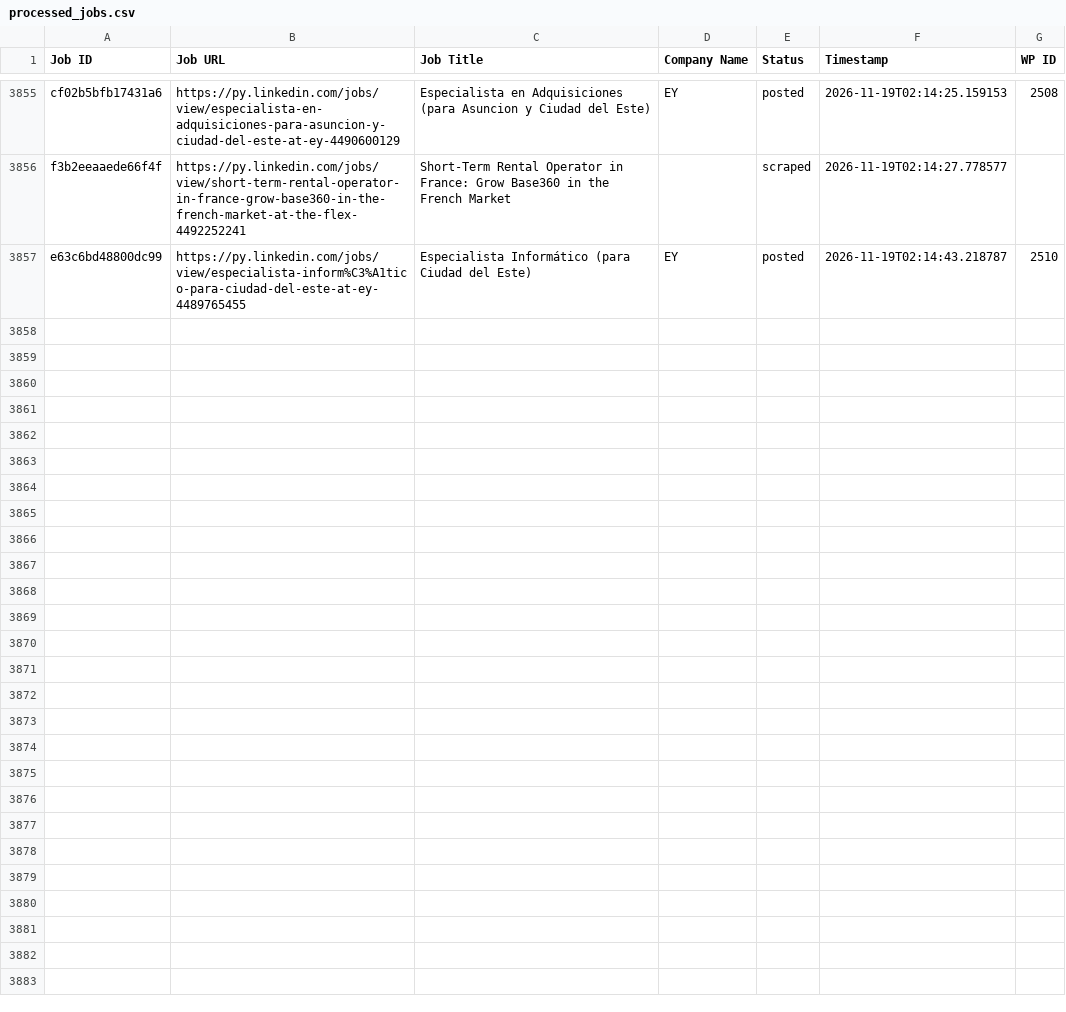
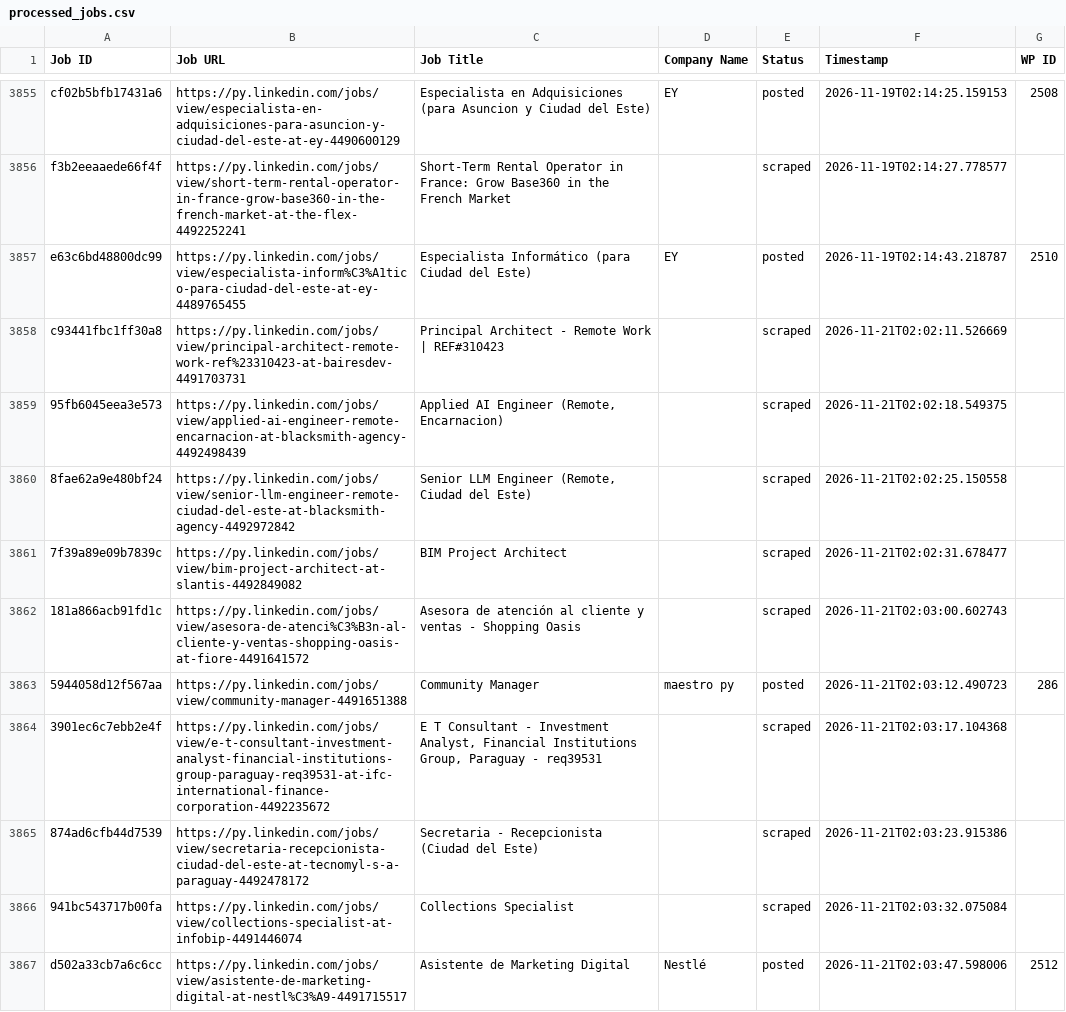
Before and after one commit to vindoky/py, a CSV file: processed_jobs.csv, drawn as a sheet; only a part is shown, gaps mark what is left out; the diff covers the shown part only; the diff names each change by its address in the sheet, - before the commit and + after, or states it on an @@ line.

```diff
--- a/processed_jobs.csv
+++ b/processed_jobs.csv
+row 3858: c93441fbc1ff30a8 | https://py.linkedin.com/jobs/view/principal-architect-remote-work-ref%23310423-at-bairesdev-4491703731 | Principal Architect - Remote Work | REF#310423 |  | scraped | 2026-11-21T02:02:11.526669
+row 3859: 95fb6045eea3e573 | https://py.linkedin.com/jobs/view/applied-ai-engineer-remote-encarnacion-at-blacksmith-agency-4492498439 | Applied AI Engineer (Remote, Encarnacion) |  | scraped | 2026-11-21T02:02:18.549375
+row 3860: 8fae62a9e480bf24 | https://py.linkedin.com/jobs/view/senior-llm-engineer-remote-ciudad-del-este-at-blacksmith-agency-4492972842 | Senior LLM Engineer (Remote, Ciudad del Este) |  | scraped | 2026-11-21T02:02:25.150558
+row 3861: 7f39a89e09b7839c | https://py.linkedin.com/jobs/view/bim-project-architect-at-slantis-4492849082 | BIM Project Architect |  | scraped | 2026-11-21T02:02:31.678477
+row 3862: 181a866acb91fd1c | https://py.linkedin.com/jobs/view/asesora-de-atenci%C3%B3n-al-cliente-y-ventas-shopping-oasis-at-fiore-4491641572 | Asesora de atención al cliente y ventas - Shopping Oasis |  | scraped | 2026-11-21T02:03:00.602743
+row 3863: 5944058d12f567aa | https://py.linkedin.com/jobs/view/community-manager-4491651388 | Community Manager | maestro py | posted | 2026-11-21T02:03:12.490723 | 286
+row 3864: 3901ec6c7ebb2e4f | https://py.linkedin.com/jobs/view/e-t-consultant-investment-analyst-financial-institutions-group-paraguay-req39531-at-ifc-international-finance-corporation-4492235672 | E T Consultant - Investment Analyst, Financial Institutions Group, Paraguay - req39531 |  | scraped | 2026-11-21T02:03:17.104368
+row 3865: 874ad6cfb44d7539 | https://py.linkedin.com/jobs/view/secretaria-recepcionista-ciudad-del-este-at-tecnomyl-s-a-paraguay-4492478172 | Secretaria - Recepcionista (Ciudad del Este) |  | scraped | 2026-11-21T02:03:23.915386
+row 3866: 941bc543717b00fa | https://py.linkedin.com/jobs/view/collections-specialist-at-infobip-4491446074 | Collections Specialist |  | scraped | 2026-11-21T02:03:32.075084
+row 3867: d502a33cb7a6c6cc | https://py.linkedin.com/jobs/view/asistente-de-marketing-digital-at-nestl%C3%A9-4491715517 | Asistente de Marketing Digital | Nestlé | posted | 2026-11-21T02:03:47.598006 | 2512
```
Also changed, not shown: 10 added rows elsewhere in this file.
